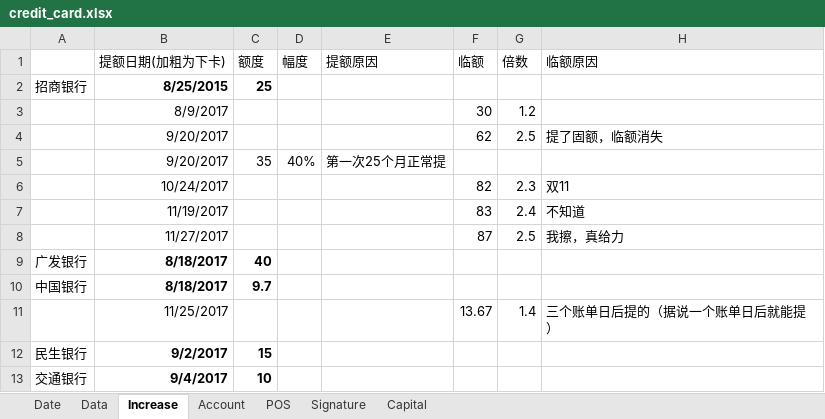
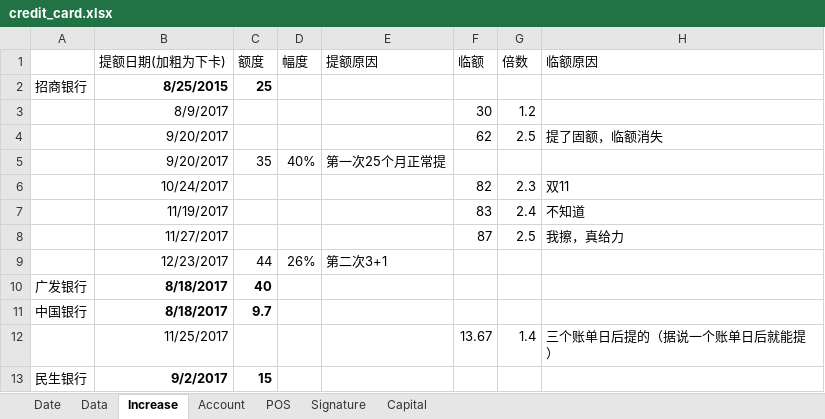
Before and after one commit to dreamingodd/useful_txt, an Excel workbook: credit_card.xlsx, sheet Increase, drawn as a sheet; only a part is shown; the shorter side is filled out with more unchanged rows; values as stored, in another font and other column widths than the file's, no borders; the diff names each change by its address in the sheet, - before the commit and + after, or states it on an @@ line.

```diff
--- a/credit_card.xlsx (sheet Increase)
+++ b/credit_card.xlsx (sheet Increase)
+row 9:  | 12/23/2017 | 44 | 26% | 第二次3+1
```
Also changed, not shown: sheet Date, sheet Account, sheet Signature, 1 other file.
